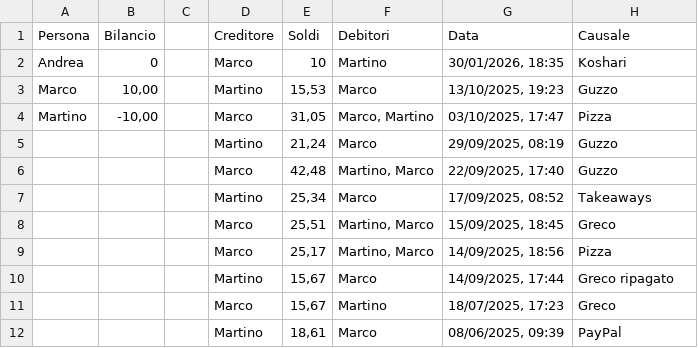
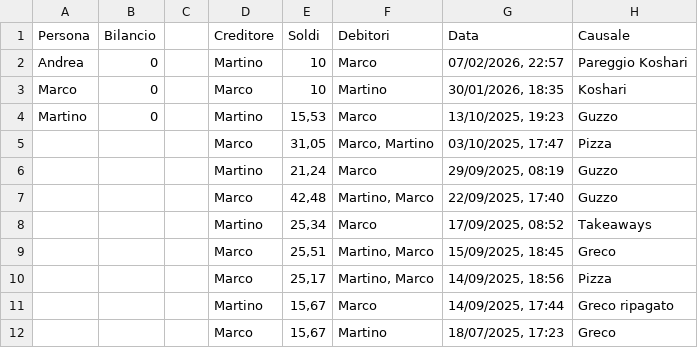
Before and after one commit to BertrandPouget/litpii, a CSV file: data/debts.csv, drawn as a sheet; only a part is shown; the shorter side is filled out with more unchanged rows.

Commit message:
Add debt: martino paid 10€

```diff
--- a/data/debts.csv
+++ b/data/debts.csv
@@ -1,5 +1,6 @@
 Persona,Bilancio,,Creditore,Soldi,Debitori,Data,Causale
-Andrea,0,,Marco,10,Martino,"30/01/2026, 18:35",Koshari
-Marco,"10,00",,Martino,"15,53",Marco,"13/10/2025, 19:23",Guzzo
-Martino,"-10,00",,Marco,"31,05","Marco, Martino","03/10/2025, 17:47",Pizza
+Andrea,0,,Martino,10,Marco,"07/02/2026, 22:57",Pareggio Koshari
+Marco,0,,Marco,10,Martino,"30/01/2026, 18:35",Koshari
+Martino,0,,Martino,"15,53",Marco,"13/10/2025, 19:23",Guzzo
+,,,Marco,"31,05","Marco, Martino","03/10/2025, 17:47",Pizza
 ,,,Martino,"21,24",Marco,"29/09/2025, 08:19",Guzzo
```
